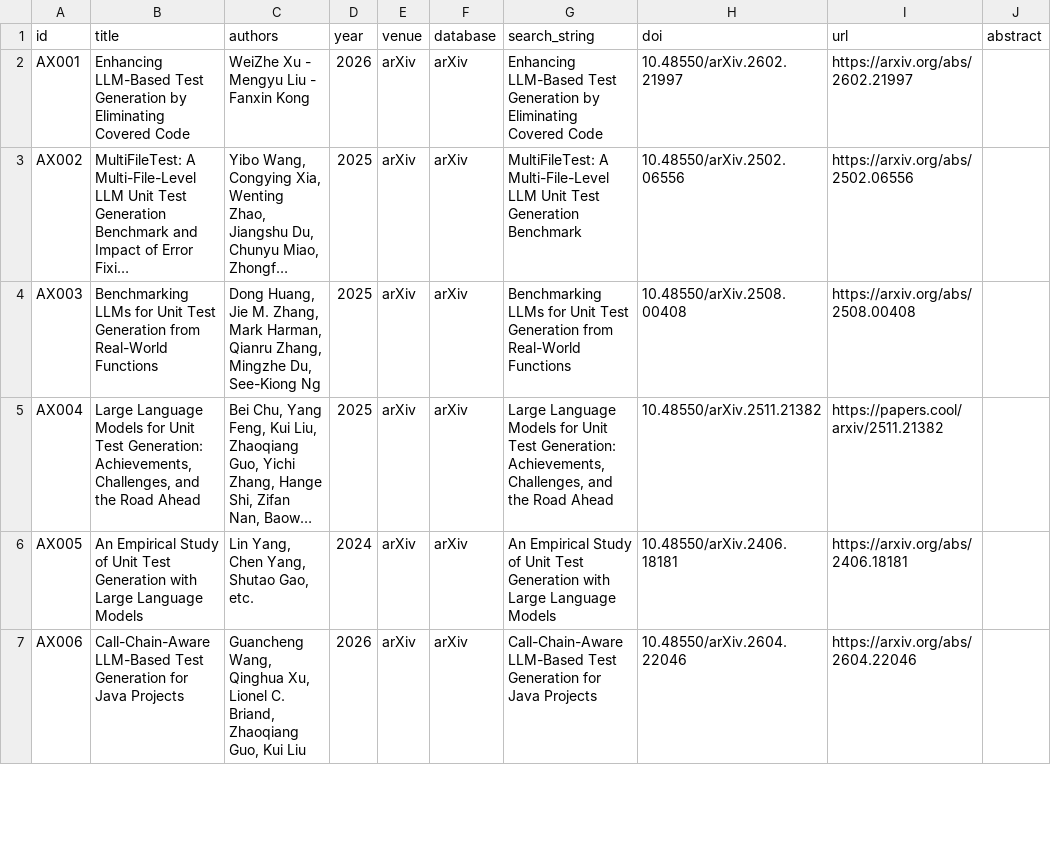
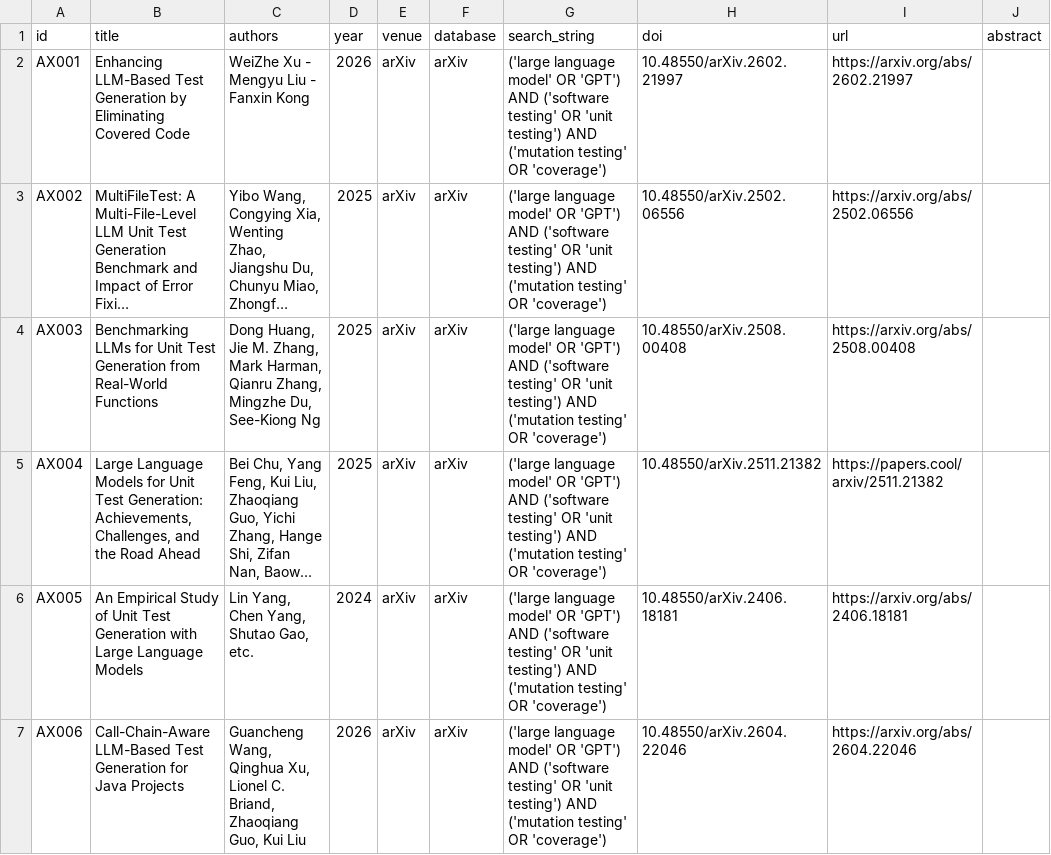
Before and after one commit to Khenggg/SE1944_LLM_Unit_Test_Generation, a CSV file: SLR/raw_records_arxiv_core.csv, drawn as a sheet; only a part is shown; long unchanged cells end in …; the diff covers the shown part only; the diff names each change by its address in the sheet, - before the commit and + after, or states it on an @@ line.

Commit message:
Update raw_records_arxiv_core.csv

```diff
--- a/SLR/raw_records_arxiv_core.csv
+++ b/SLR/raw_records_arxiv_core.csv
-G2 (search_string): Enhancing LLM-Based Test Generation by Eliminating Covered Code
+G2 (search_string): ('large language model' OR 'GPT') AND ('software testing' OR 'unit testing') AND ('mutation testing' OR 'coverage')
-G3 (search_string): MultiFileTest: A Multi-File-Level LLM Unit Test Generation Benchmark
+G3 (search_string): ('large language model' OR 'GPT') AND ('software testing' OR 'unit testing') AND ('mutation testing' OR 'coverage')
-G4 (search_string): Benchmarking LLMs for Unit Test Generation from Real-World Functions
+G4 (search_string): ('large language model' OR 'GPT') AND ('software testing' OR 'unit testing') AND ('mutation testing' OR 'coverage')
-G5 (search_string): Large Language Models for Unit Test Generation: Achievements, Challenges, and the Road Ahead
+G5 (search_string): ('large language model' OR 'GPT') AND ('software testing' OR 'unit testing') AND ('mutation testing' OR 'coverage')
-G6 (search_string): An Empirical Study of Unit Test Generation with Large Language Models
+G6 (search_string): ('large language model' OR 'GPT') AND ('software testing' OR 'unit testing') AND ('mutation testing' OR 'coverage')
-G7 (search_string): Call-Chain-Aware LLM-Based Test Generation for Java Projects
+G7 (search_string): ('large language model' OR 'GPT') AND ('software testing' OR 'unit testing') AND ('mutation testing' OR 'coverage')
```
Also changed, not shown: 5 edited cells elsewhere in this file.
